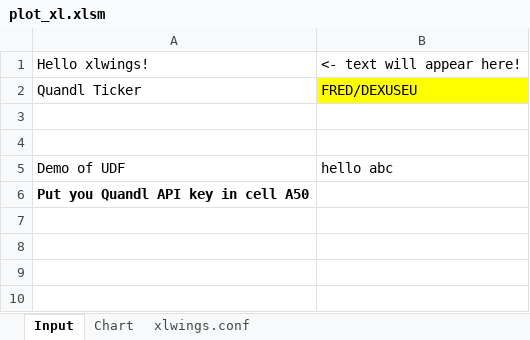
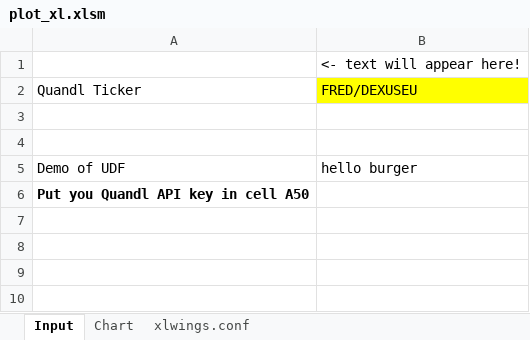
Before and after one commit to cuemacro/teaching, an Excel workbook: pythoncourse/coursecode/xlwings/plot_xl/plot_xl.xlsm, sheet Input, drawn as a sheet; only a part is shown; values as stored, in another font and other column widths than the file's, no borders; charts and pictures not drawn; the diff names each change by its address in the sheet, - before the commit and + after, or states it on an @@ line.

```diff
--- a/pythoncourse/coursecode/xlwings/plot_xl/plot_xl.xlsm (sheet Input)
+++ b/pythoncourse/coursecode/xlwings/plot_xl/plot_xl.xlsm (sheet Input)
-A1: Hello xlwings!
+A1: (empty)
-B5: hello abc
+B5: hello burger
```
Also changed, not shown: sheet Chart, charts or pictures, pythoncourse/coursecode/xlwings/backtest_xl/backtest_xl.xlsm, 9 other files.
